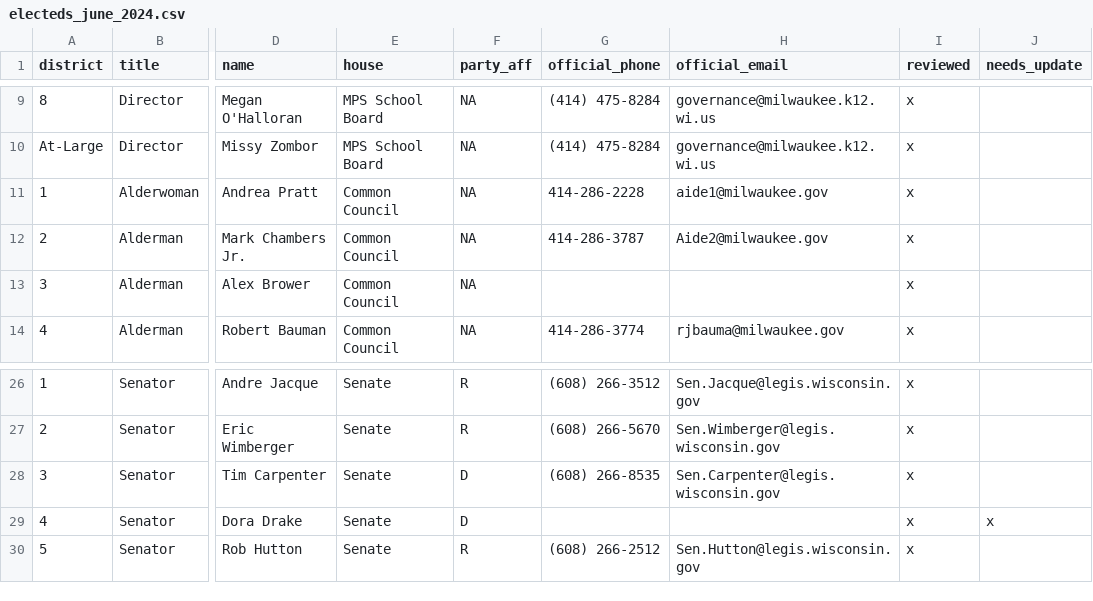
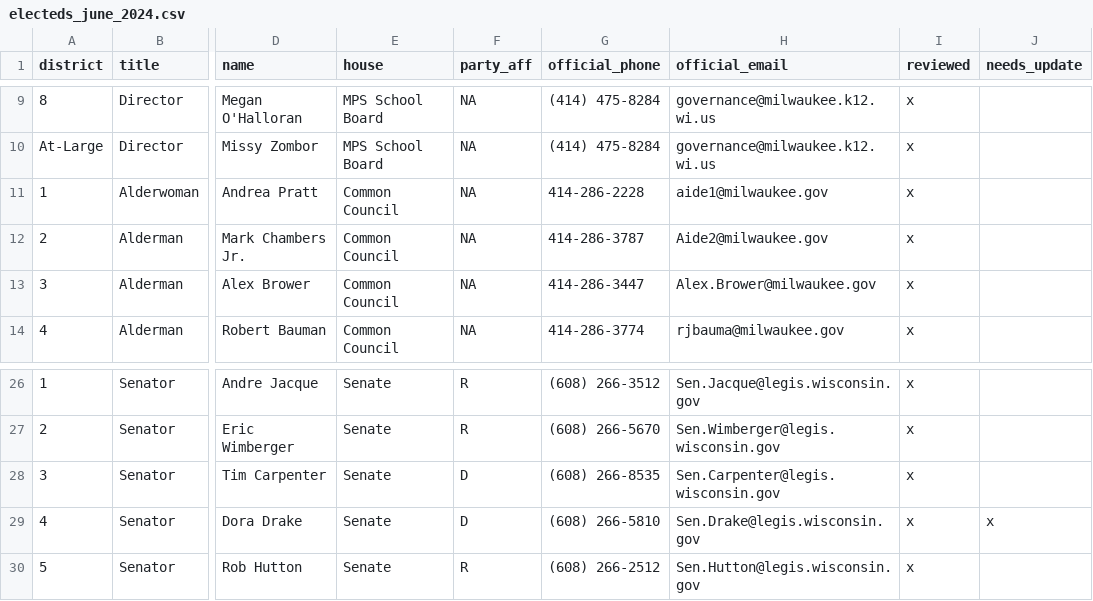
Before and after one commit to Pecners/lege_profiles, a CSV file: data/electeds_june_2024.csv, drawn as a sheet; only a part is shown, gaps mark what is left out; the diff names each change by its address in the sheet, - before the commit and + after, or states it on an @@ line.

Commit message:
updated with new electeds

```diff
--- a/data/electeds_june_2024.csv
+++ b/data/electeds_june_2024.csv
-G13 (official_phone): (empty)
+G13 (official_phone): 414-286-3447
-H13 (official_email): (empty)
+H13 (official_email): Alex.Brower@milwaukee.gov
-G29 (official_phone): (empty)
+G29 (official_phone): (608) 266-5810
-H29 (official_email): (empty)
+H29 (official_email): Sen.Drake@legis.wisconsin.gov
```
Also changed, not shown: 2 other files.
